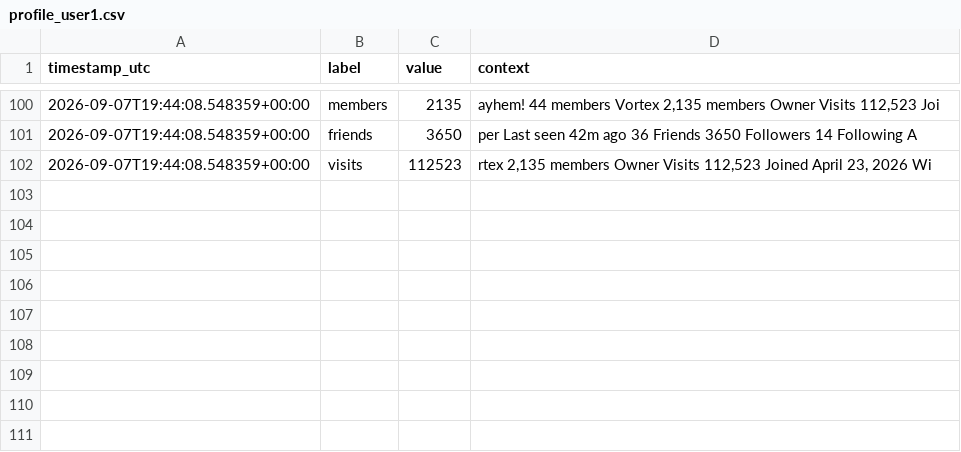
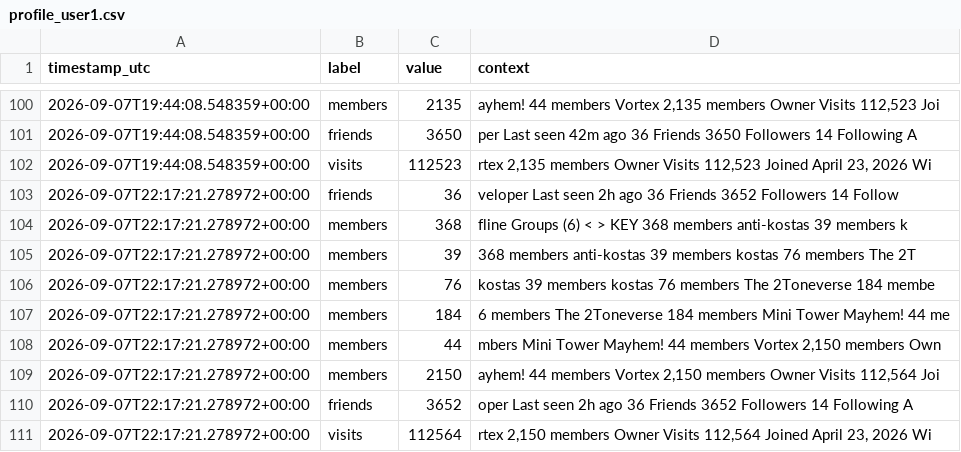
Before and after one commit to igakojp/playvortex-monitor-log, a CSV file: stats/profile_user1.csv, drawn as a sheet; only a part is shown, gaps mark what is left out.

```diff
--- a/stats/profile_user1.csv
+++ b/stats/profile_user1.csv
@@ -102 +102,10 @@ timestamp_utc,label,value,context
 2026-09-07T19:44:08.548359+00:00,visits,112523,"rtex 2,135 members Owner Visits 112,523 Joined April 23, 2026 Wi"
+2026-09-07T22:17:21.278972+00:00,friends,36,veloper Last seen 2h ago 36 Friends 3652 Followers 14 Follow
+2026-09-07T22:17:21.278972+00:00,members,368,fline Groups (6) < > KEY 368 members anti-kostas 39 members k
+2026-09-07T22:17:21.278972+00:00,members,39, 368 members anti-kostas 39 members kostas 76 members The 2T
+2026-09-07T22:17:21.278972+00:00,members,76,kostas 39 members kostas 76 members The 2Toneverse 184 membe
+2026-09-07T22:17:21.278972+00:00,members,184,6 members The 2Toneverse 184 members Mini Tower Mayhem! 44 me
+2026-09-07T22:17:21.278972+00:00,members,44,"mbers Mini Tower Mayhem! 44 members Vortex 2,150 members Own"
+2026-09-07T22:17:21.278972+00:00,members,2150,"ayhem! 44 members Vortex 2,150 members Owner Visits 112,564 Joi"
+2026-09-07T22:17:21.278972+00:00,friends,3652,oper Last seen 2h ago 36 Friends 3652 Followers 14 Following A
+2026-09-07T22:17:21.278972+00:00,visits,112564,"rtex 2,150 members Owner Visits 112,564 Joined April 23, 2026 Wi"
```
Also changed, not shown: stats/groups.csv, 3 other files.
